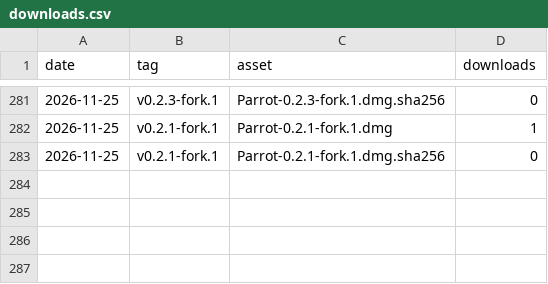
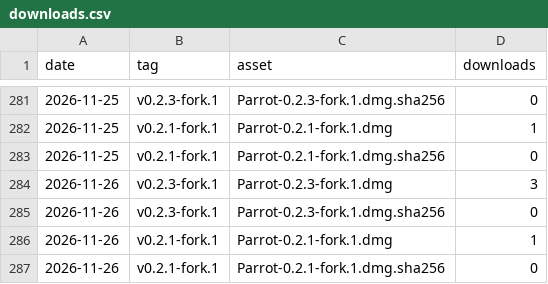
Before and after one commit to riturajtiwari/parrot, a CSV file: downloads.csv, drawn as a sheet; only a part is shown, gaps mark what is left out; the diff names each change by its address in the sheet, - before the commit and + after, or states it on an @@ line.

```diff
--- a/downloads.csv
+++ b/downloads.csv
+row 284: 2026-11-26 | v0.2.3-fork.1 | Parrot-0.2.3-fork.1.dmg | 3
+row 285: 2026-11-26 | v0.2.3-fork.1 | Parrot-0.2.3-fork.1.dmg.sha256 | 0
+row 286: 2026-11-26 | v0.2.1-fork.1 | Parrot-0.2.1-fork.1.dmg | 1
+row 287: 2026-11-26 | v0.2.1-fork.1 | Parrot-0.2.1-fork.1.dmg.sha256 | 0
```
